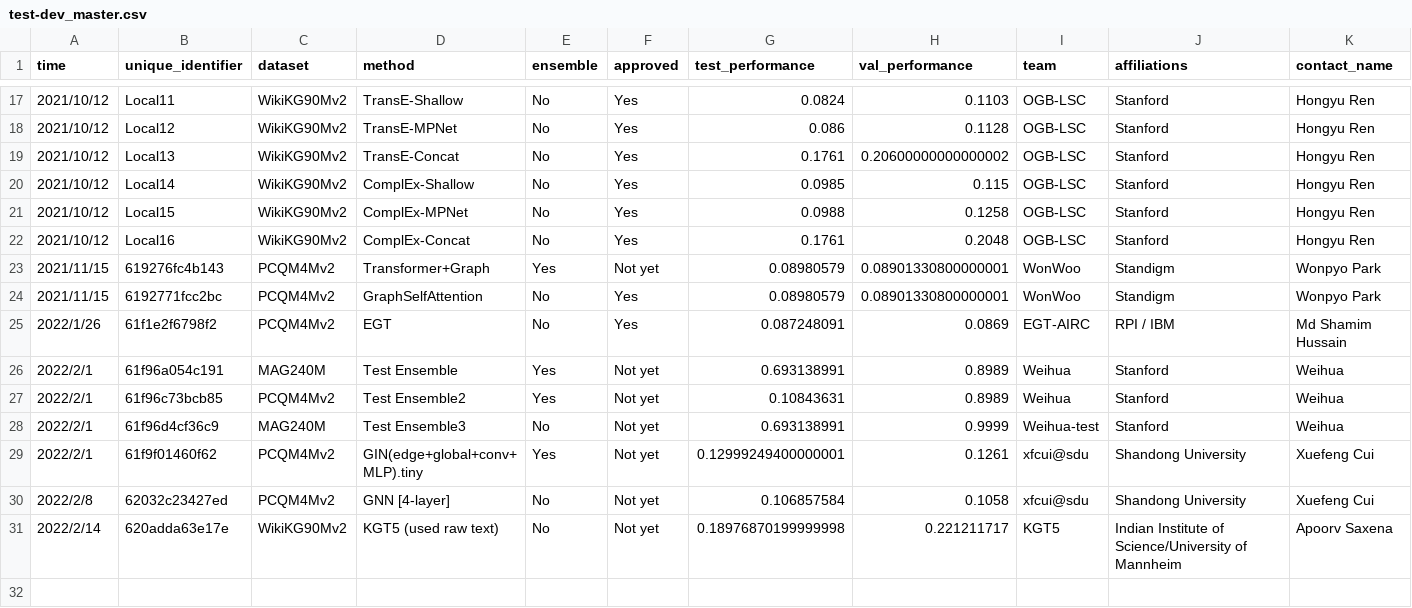
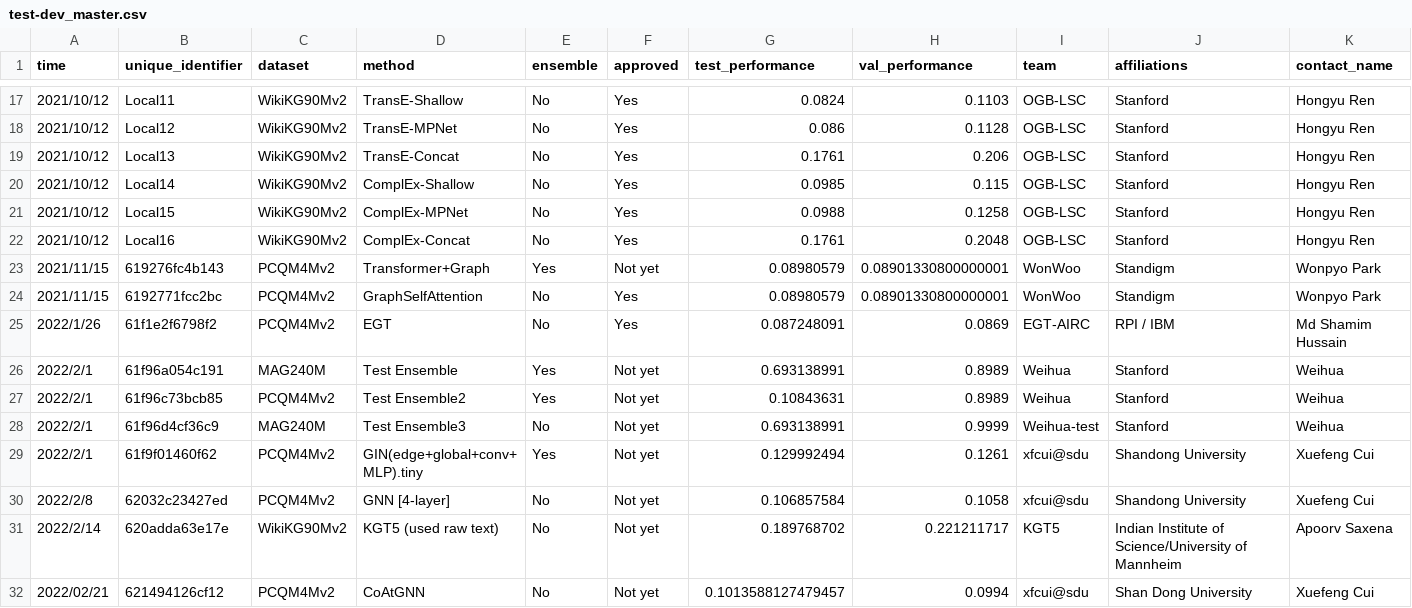
Before and after one commit to snap-stanford/ogb-web, a CSV file: test-dev_master.csv, drawn as a sheet; only a part is shown, gaps mark what is left out; rows hold the shown columns only; the diff names each change by its address in the sheet, - before the commit and + after, or states it on an @@ line.

```diff
--- a/test-dev_master.csv
+++ b/test-dev_master.csv
-H19 (val_performance): 0.20600000000000002
+H19 (val_performance): 0.206
-G29 (test_performance): 0.12999249400000001
+G29 (test_performance): 0.129992494
-G31 (test_performance): 0.18976870199999998
+G31 (test_performance): 0.189768702
+row 32: 2022/02/21 | 621494126cf12 | PCQM4Mv2 | CoAtGNN | No | Not yet | 0.1013588127479457 | 0.0994 | xfcui@sdu | Shan Dong University | Xuefeng Cui
```
Also changed, not shown: test-dev_leaderboard.csv.
